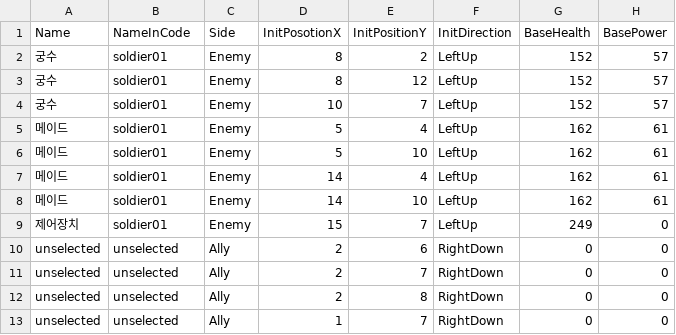
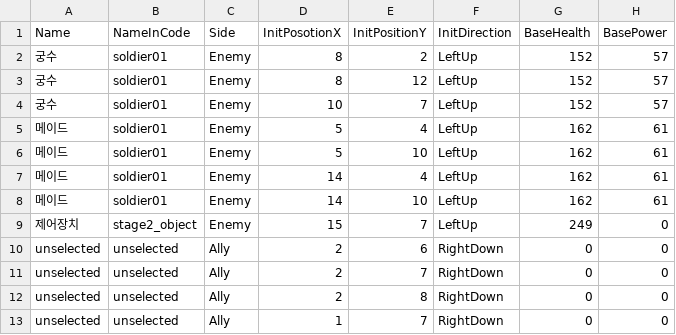
Before and after one commit to GGGC2/Epic_monad, a CSV file: Assets/Resources/Data/stage2_unit.csv, drawn as a sheet; only a part is shown; the diff names each change by its address in the sheet, - before the commit and + after, or states it on an @@ line.

```diff
--- a/Assets/Resources/Data/stage2_unit.csv
+++ b/Assets/Resources/Data/stage2_unit.csv
-B9 (NameInCode): soldier01
+B9 (NameInCode): stage2_object
```
Also changed, not shown: 6 other files.
